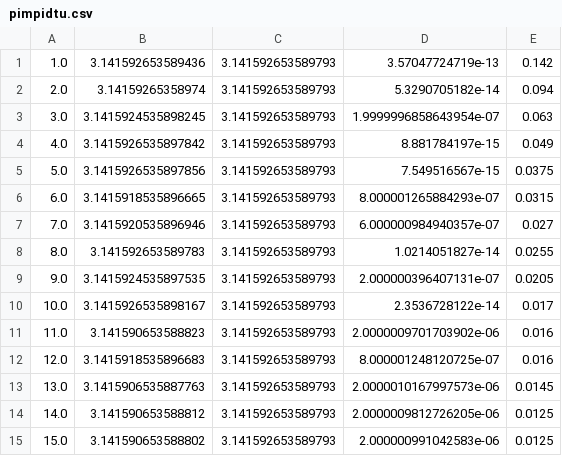
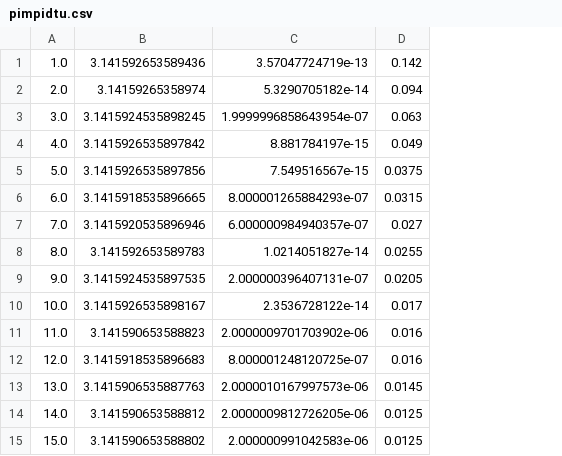
Before and after one commit to DAT4/dist, a CSV file: l6/pimpidtu.csv, drawn as a sheet; the diff names each change by its address in the sheet, - before the commit and + after, or states it on an @@ line.

```diff
--- a/l6/pimpidtu.csv
+++ b/l6/pimpidtu.csv
-column C, rows 1-15: all 3.141592653589793
```
Also changed, not shown: 3 other files.
